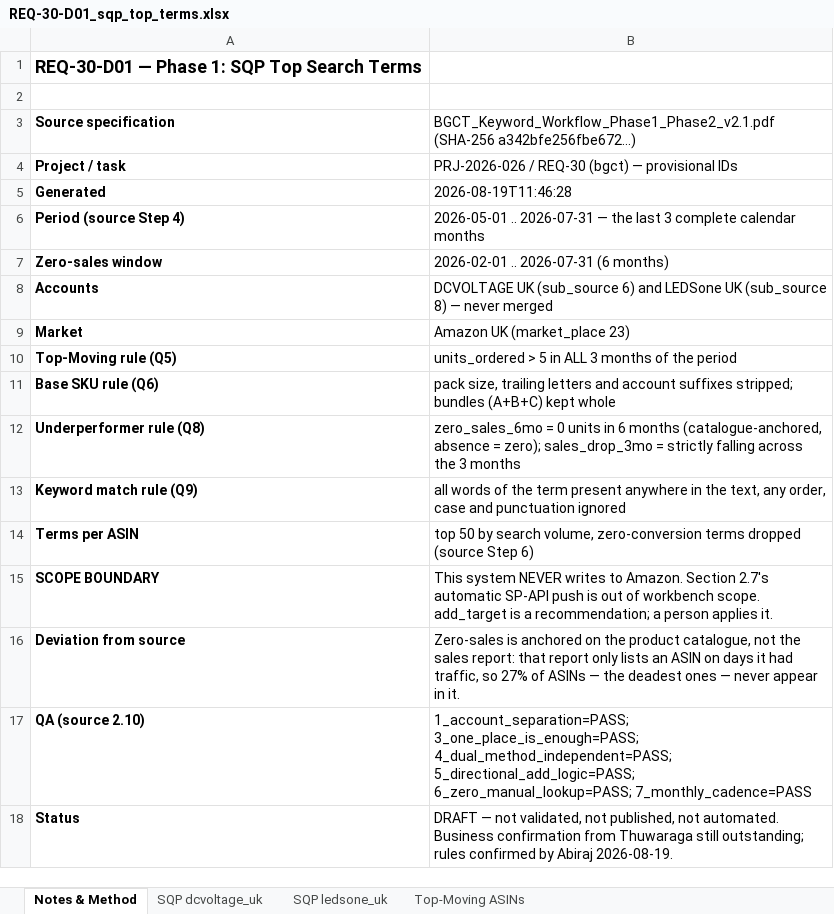
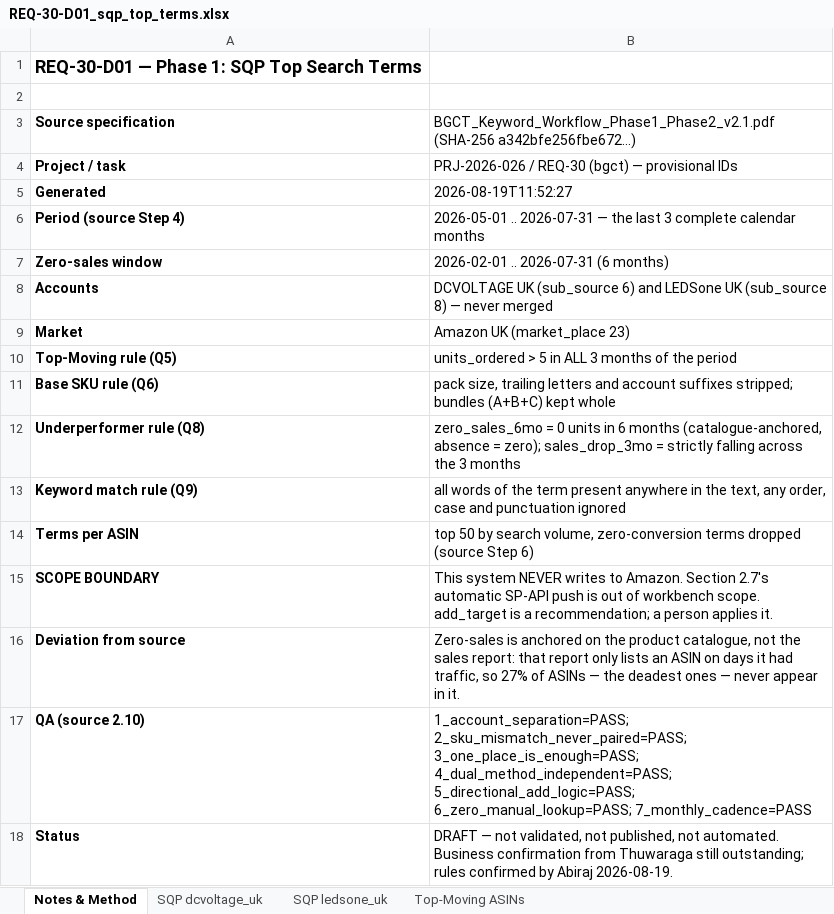
Before and after one commit to digitwebabiraj-byte/abiraj_aios, an Excel workbook: development/abiraj_mini_aios_workbench/projects/PRJ-2026-026_amazon-keyword-gap-sync/evidence/final_outputs/REQ-30_amazon-keyword-gap-sync/REQ-30-D01_sqp_top_terms.xlsx, sheet Notes & Method, drawn as a sheet; values as stored, in another font and other column widths than the file's, no borders; the diff names each change by its address in the sheet, - before the commit and + after, or states it on an @@ line.

```diff
--- a/development/abiraj_mini_aios_workbench/projects/PRJ-2026-026_amazon-keyword-gap-sync/evidence/final_outputs/REQ-30_amazon-keyword-gap-sync/REQ-30-D01_sqp_top_terms.xlsx (sheet Notes & Method)
+++ b/development/abiraj_mini_aios_workbench/projects/PRJ-2026-026_amazon-keyword-gap-sync/evidence/final_outputs/REQ-30_amazon-keyword-gap-sync/REQ-30-D01_sqp_top_terms.xlsx (sheet Notes & Method)
-B5: 2026-08-19T11:46:28
+B5: 2026-08-19T11:52:27
-B17: 1_account_separation=PASS; 3_one_place_is_enough=PASS; 4_dual_method_independent=PASS;…
+B17: 1_account_separation=PASS; 2_sku_mismatch_never_paired=PASS; 3_one_place_is_enough=PASS; 4_dual_method_independent=PASS;…
```
Also changed, not shown: development/abiraj_mini_aios_workbench/projects/PRJ-2026-026_amazon-keyword-gap-sync/evidence/final_outputs/REQ-30_amazon-keyword-gap-sync/REQ-30-D02_keyword_gap_report.xlsx, 5 other files.
